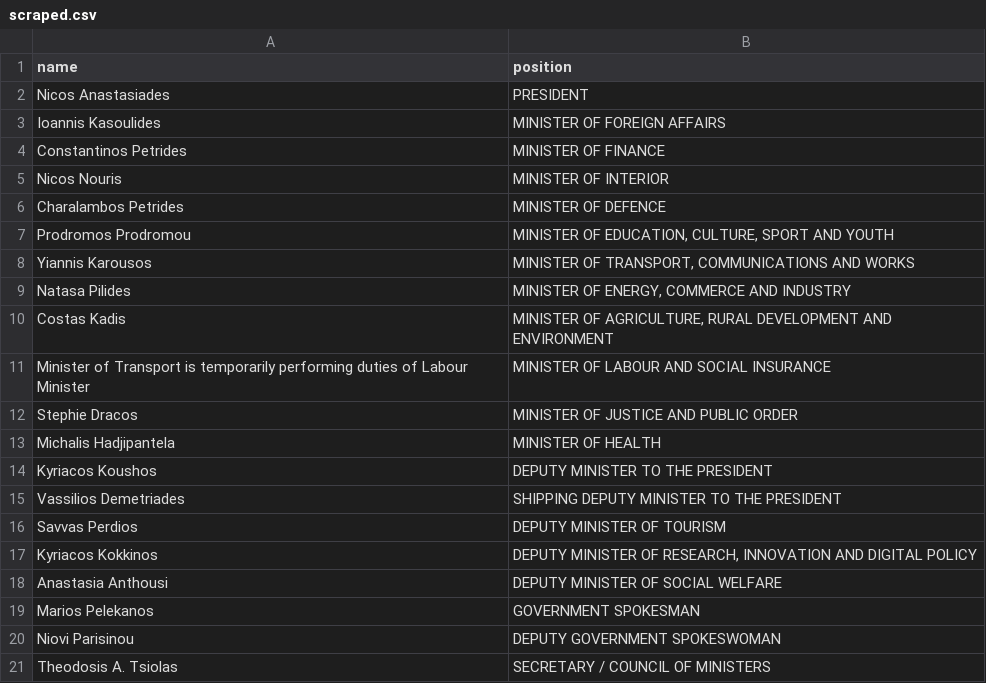
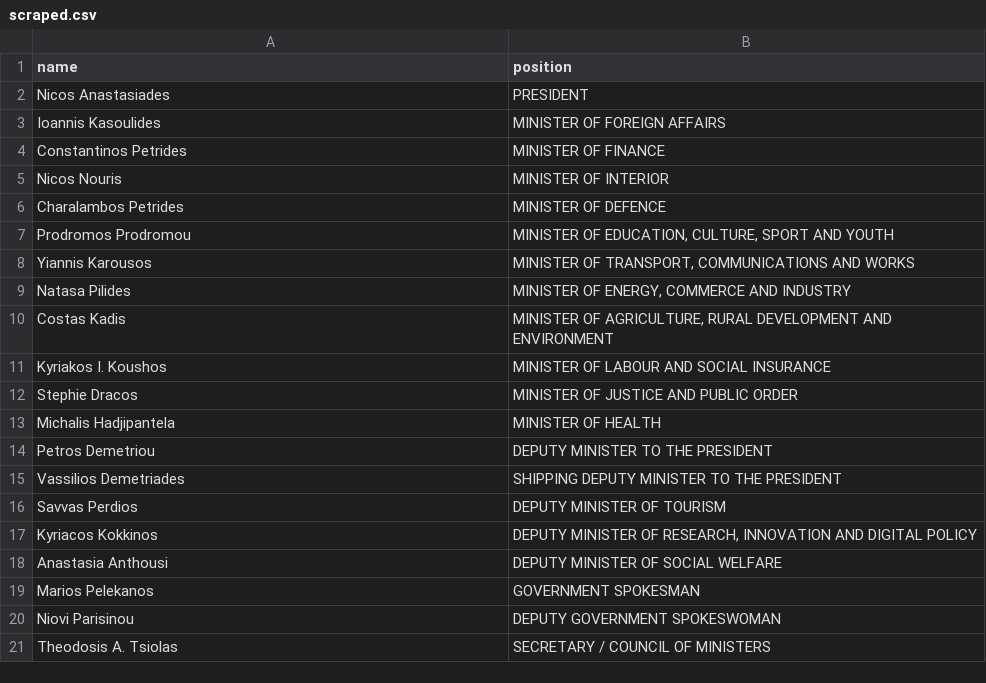
Before and after one commit to every-politician-scrapers/cyprus-cabinet, a CSV file: sources/official/scraped.csv, drawn as a sheet.

```diff
--- a/sources/official/scraped.csv
+++ b/sources/official/scraped.csv
@@ -10,6 +10,6 @@ Natasa Pilides,"MINISTER OF ENERGY, COMMERCE AND INDUSTRY"
 Costas Kadis,"MINISTER OF AGRICULTURE, RURAL DEVELOPMENT AND ENVIRONMENT"
-Minister of Transport is temporarily performing duties of Labour Minister,MINISTER OF LABOUR AND SOCIAL INSURANCE
+Kyriakos I. Koushos,MINISTER OF LABOUR AND SOCIAL INSURANCE
 Stephie Dracos,MINISTER OF JUSTICE AND PUBLIC ORDER
 Michalis Hadjipantela,MINISTER OF HEALTH
-Kyriacos Koushos,DEPUTY MINISTER TO THE PRESIDENT
+Petros Demetriou,DEPUTY MINISTER TO THE PRESIDENT
 Vassilios Demetriades,SHIPPING DEPUTY MINISTER TO THE PRESIDENT
```
Also changed, not shown: sources/official/wikidata.csv, 1 other file.
